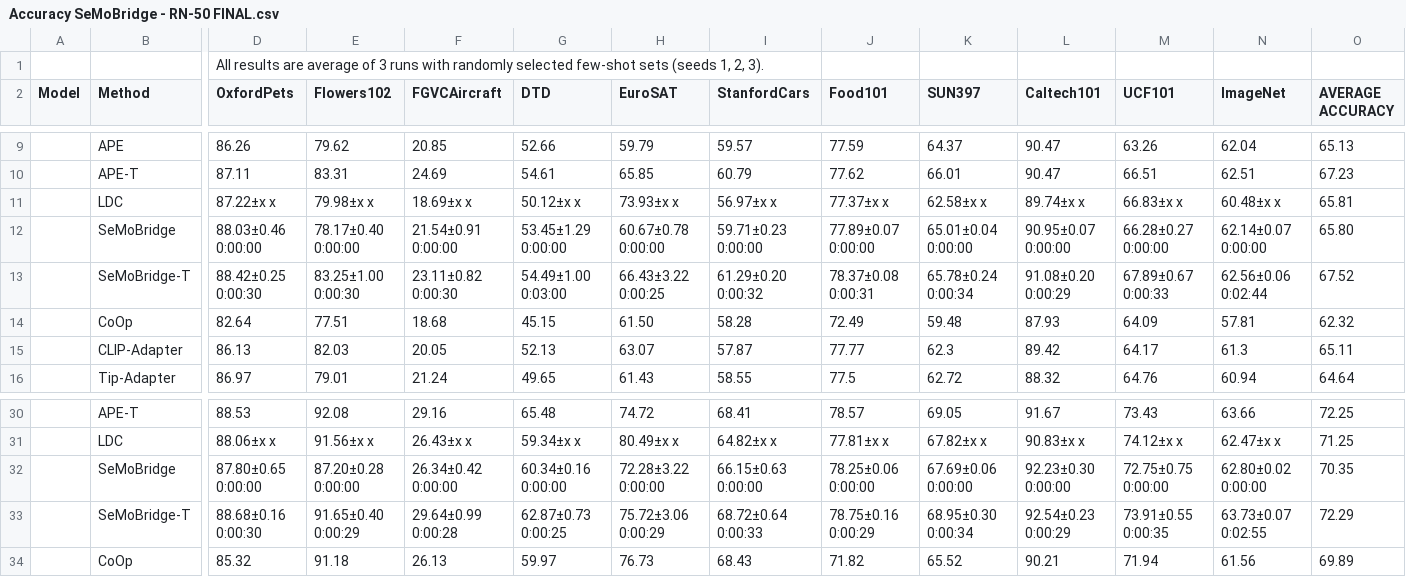
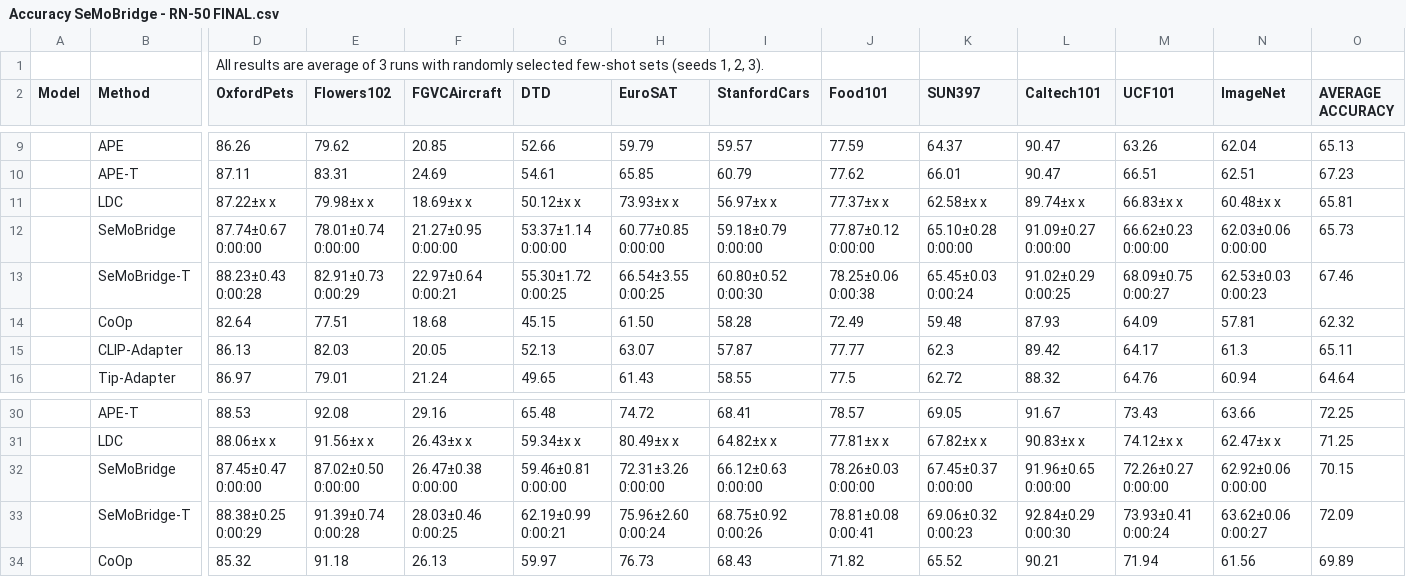
Before and after one commit to christti98/semobridge, a CSV file: Accuracy SeMoBridge - RN-50 FINAL.csv, drawn as a sheet; only a part is shown, gaps mark what is left out; removed rows and columns are numbered as before the commit, all else as after; rows hold the shown columns only; the diff covers the shown part only; the diff names each change by its address in the sheet, - before the commit and + after, or states it on an @@ line.

```diff
--- a/Accuracy SeMoBridge - RN-50 FINAL.csv
+++ b/Accuracy SeMoBridge - RN-50 FINAL.csv
-D12 (OxfordPets): 88.03±0.46 0:00:00
+D12 (OxfordPets): 87.74±0.67 0:00:00
-E12 (Flowers102): 78.17±0.40 0:00:00
+E12 (Flowers102): 78.01±0.74 0:00:00
-F12 (FGVCAircraft): 21.54±0.91 0:00:00
+F12 (FGVCAircraft): 21.27±0.95 0:00:00
-G12 (DTD): 53.45±1.29 0:00:00
+G12 (DTD): 53.37±1.14 0:00:00
-H12 (EuroSAT): 60.67±0.78 0:00:00
+H12 (EuroSAT): 60.77±0.85 0:00:00
-I12 (StanfordCars): 59.71±0.23 0:00:00
+I12 (StanfordCars): 59.18±0.79 0:00:00
-J12 (Food101): 77.89±0.07 0:00:00
+J12 (Food101): 77.87±0.12 0:00:00
-K12 (SUN397): 65.01±0.04 0:00:00
+K12 (SUN397): 65.10±0.28 0:00:00
-L12 (Caltech101): 90.95±0.07 0:00:00
+L12 (Caltech101): 91.09±0.27 0:00:00
-M12 (UCF101): 66.28±0.27 0:00:00
+M12 (UCF101): 66.62±0.23 0:00:00
-N12 (ImageNet): 62.14±0.07 0:00:00
+N12 (ImageNet): 62.03±0.06 0:00:00
-O12 (AVERAGE ACCURACY): 65.80
+O12 (AVERAGE ACCURACY): 65.73
-row 13:  | SeMoBridge-T | 88.42±0.25 0:00:30 | 83.25±1.00 0:00:30 | 23.11±0.82 0:00:30 | 54.49±1.00 0:03:00 | 66.43±3.22 0:00:25 | 61.29±0.20 0:00:32 | 78.37±0.08 0:00:31 | 65.78±0.24 0:00:34 | 91.08±0.20 0:00:29 | 67.89±0.67 0:00:33 | 62.56±0.06 0:02:44 | 67.52
+row 13:  | SeMoBridge-T | 88.23±0.43 0:00:28 | 82.91±0.73 0:00:29 | 22.97±0.64 0:00:21 | 55.30±1.72 0:00:25 | 66.54±3.55 0:00:25 | 60.80±0.52 0:00:30 | 78.25±0.06 0:00:38 | 65.45±0.03 0:00:24 | 91.02±0.29 0:00:25 | 68.09±0.75 0:00:27 | 62.53±0.03 0:00:23 | 67.46
-D32 (OxfordPets): 87.80±0.65 0:00:00
+D32 (OxfordPets): 87.45±0.47 0:00:00
-E32 (Flowers102): 87.20±0.28 0:00:00
+E32 (Flowers102): 87.02±0.50 0:00:00
-F32 (FGVCAircraft): 26.34±0.42 0:00:00
+F32 (FGVCAircraft): 26.47±0.38 0:00:00
-G32 (DTD): 60.34±0.16 0:00:00
+G32 (DTD): 59.46±0.81 0:00:00
-H32 (EuroSAT): 72.28±3.22 0:00:00
+H32 (EuroSAT): 72.31±3.26 0:00:00
-I32 (StanfordCars): 66.15±0.63 0:00:00
+I32 (StanfordCars): 66.12±0.63 0:00:00
-J32 (Food101): 78.25±0.06 0:00:00
+J32 (Food101): 78.26±0.03 0:00:00
-K32 (SUN397): 67.69±0.06 0:00:00
+K32 (SUN397): 67.45±0.37 0:00:00
-L32 (Caltech101): 92.23±0.30 0:00:00
+L32 (Caltech101): 91.96±0.65 0:00:00
-M32 (UCF101): 72.75±0.75 0:00:00
+M32 (UCF101): 72.26±0.27 0:00:00
-N32 (ImageNet): 62.80±0.02 0:00:00
+N32 (ImageNet): 62.92±0.06 0:00:00
-O32 (AVERAGE ACCURACY): 70.35
+O32 (AVERAGE ACCURACY): 70.15
-row 33:  | SeMoBridge-T | 88.68±0.16 0:00:30 | 91.65±0.40 0:00:29 | 29.64±0.99 0:00:28 | 62.87±0.73 0:00:25 | 75.72±3.06 0:00:29 | 68.72±0.64 0:00:33 | 78.75±0.16 0:00:29 | 68.95±0.30 0:00:34 | 92.54±0.23 0:00:29 | 73.91±0.55 0:00:35 | 63.73±0.07 0:02:55 | 72.29
+row 33:  | SeMoBridge-T | 88.38±0.25 0:00:29 | 91.39±0.74 0:00:28 | 28.03±0.46 0:00:25 | 62.19±0.99 0:00:21 | 75.96±2.60 0:00:24 | 68.75±0.92 0:00:26 | 78.81±0.08 0:00:41 | 69.06±0.32 0:00:23 | 92.84±0.29 0:00:30 | 73.93±0.41 0:00:24 | 63.62±0.06 0:00:27 | 72.09
```
Also changed, not shown: 2 added rows, 2 removed rows and 49 edited cells elsewhere in this file, Accuracy SeMoBridge - ViT-B_16 FINAL.csv, 32 other files.
